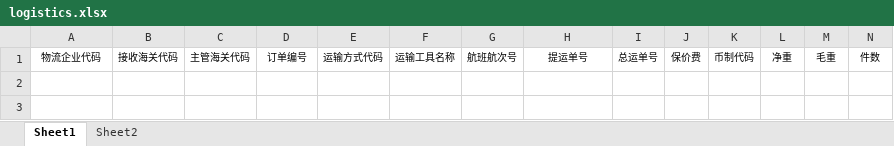
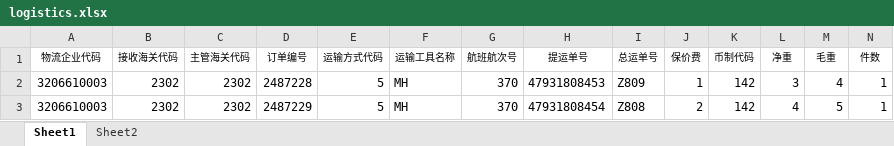
Before and after one commit to 0x24bin/CBB_PF, an Excel workbook: importDataFormExcelTool/模板文档/logistics.xlsx, sheet Sheet1, drawn as a sheet; only a part is shown; values as stored, in another font and other column widths than the file's, no borders; rows hold the shown columns only; the diff names each change by its address in the sheet, - before the commit and + after, or states it on an @@ line.

```diff
--- a/importDataFormExcelTool/模板文档/logistics.xlsx (sheet Sheet1)
+++ b/importDataFormExcelTool/模板文档/logistics.xlsx (sheet Sheet1)
+row 2: 3206610003 | 2302 | 2302 | 2487228 | 5 | MH | 370 | 47931808453 | Z809 | 1 | 142 | 3 | 4 | 1
+row 3: 3206610003 | 2302 | 2302 | 2487229 | 5 | MH | 370 | 47931808454 | Z808 | 2 | 142 | 4 | 5 | 1
```
Also changed, not shown: importDataFormExcelTool/模板文档/inventory.xlsx, importDataFormExcelTool/模板文档/pay.xlsx, 3 other files.
